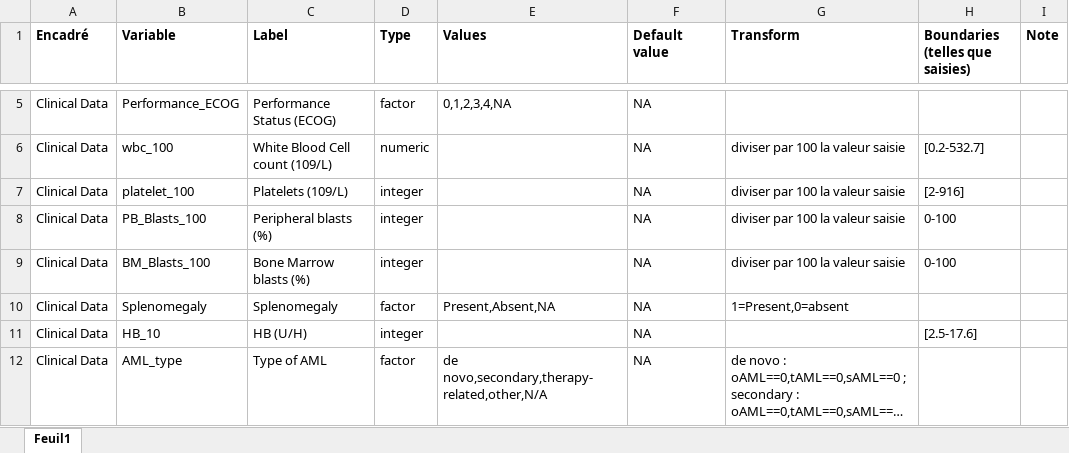
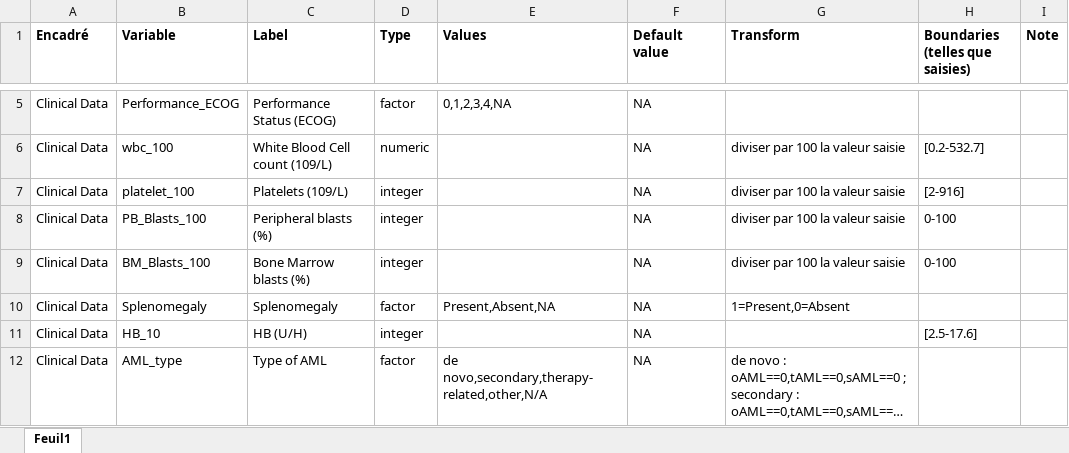
Before and after one commit to gaelfortin/shiny_transplant, an Excel workbook: raphael_canevas.xlsx, sheet Feuil1, drawn as a sheet; only a part is shown, gaps mark what is left out; long unchanged cells end in …; values as stored, in another font and other column widths than the file's, no borders; the diff names each change by its address in the sheet, - before the commit and + after, or states it on an @@ line.

Commit message:
Prepare and transform inputs in a dataframe for analysis

```diff
--- a/raphael_canevas.xlsx (sheet Feuil1)
+++ b/raphael_canevas.xlsx (sheet Feuil1)
-G10 (Transform): 1=Present,0=absent
+G10 (Transform): 1=Present,0=Absent
```
Also changed, not shown: 3 other files.
